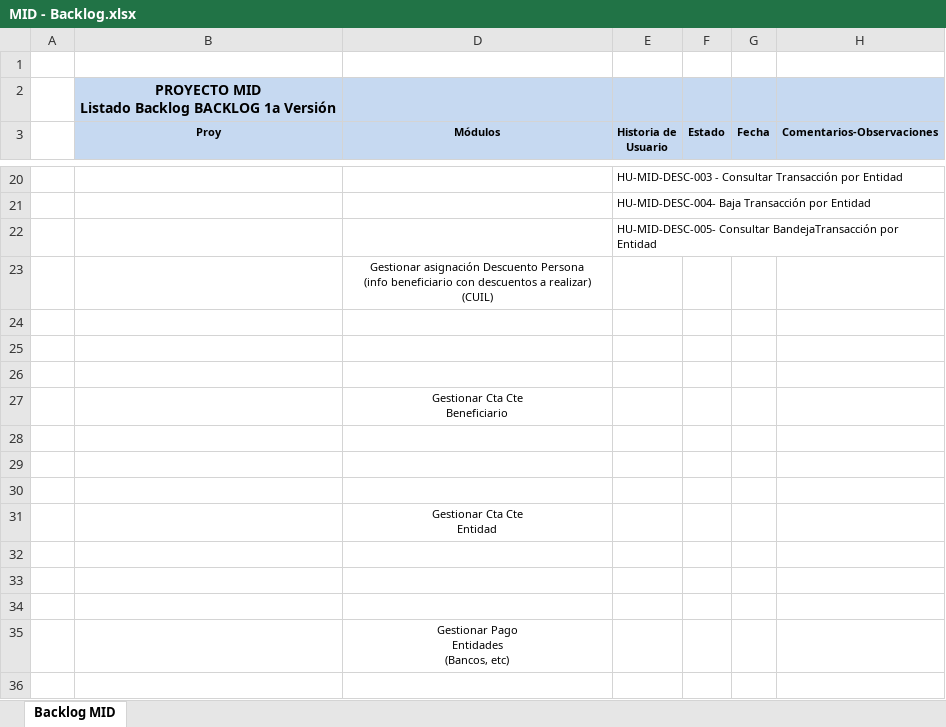
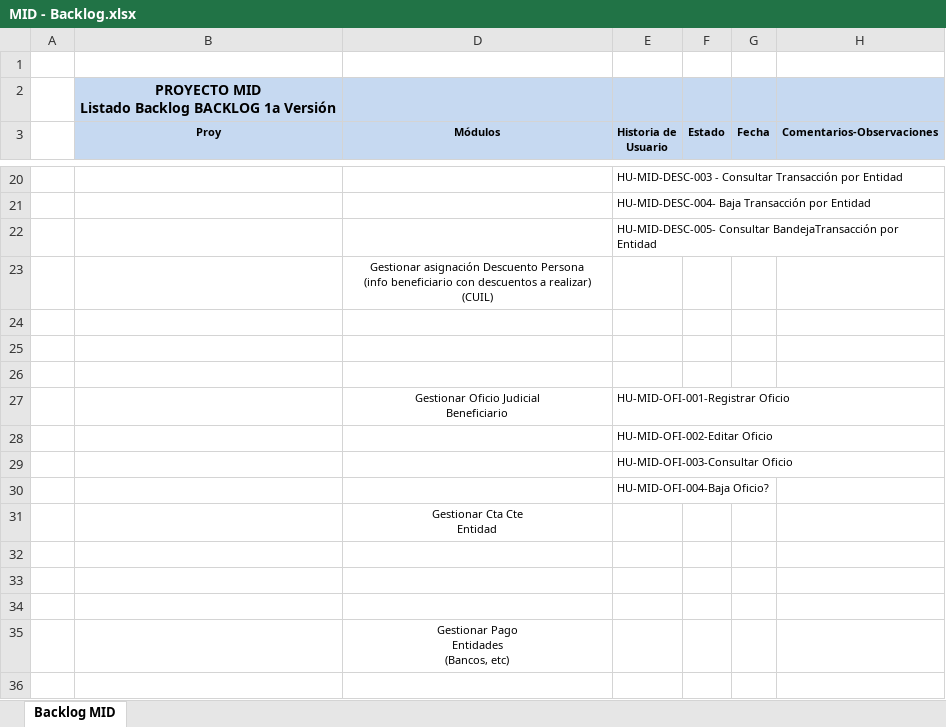
Before and after one commit to teretorres2/caja, an Excel workbook: 6- Ingenieria de producto/6.1 - Análisis/02- Backlog/MID - Backlog.xlsx, sheet Backlog MID, drawn as a sheet; only a part is shown, gaps mark what is left out; values as stored, in another font and other column widths than the file's, no borders; removed rows and columns are numbered as before the commit, all else as after; ↵ is a line break in a cell; the diff names each change by its address in the sheet, - before the commit and + after, or states it on an @@ line.

Commit message:
backlog

```diff
--- a/6- Ingenieria de producto/6.1 - Análisis/02- Backlog/MID - Backlog.xlsx (sheet Backlog MID)
+++ b/6- Ingenieria de producto/6.1 - Análisis/02- Backlog/MID - Backlog.xlsx (sheet Backlog MID)
-row 27:  |  | Gestionar Cta Cte ↵ Beneficiario
-row 27: (empty)
+row 27:  |  | Gestionar Oficio Judicial ↵ Beneficiario | HU-MID-OFI-001-Registrar Oficio
-E28 (Historia de Usuario): (empty)
+E28 (Historia de Usuario): HU-MID-OFI-002-Editar Oficio
-E29 (Historia de Usuario): (empty)
+E29 (Historia de Usuario): HU-MID-OFI-003-Consultar Oficio
+row 30:  |  |  | HU-MID-OFI-004-Baja Oficio?
```
Also changed, not shown: charts or pictures, 1 other file.
